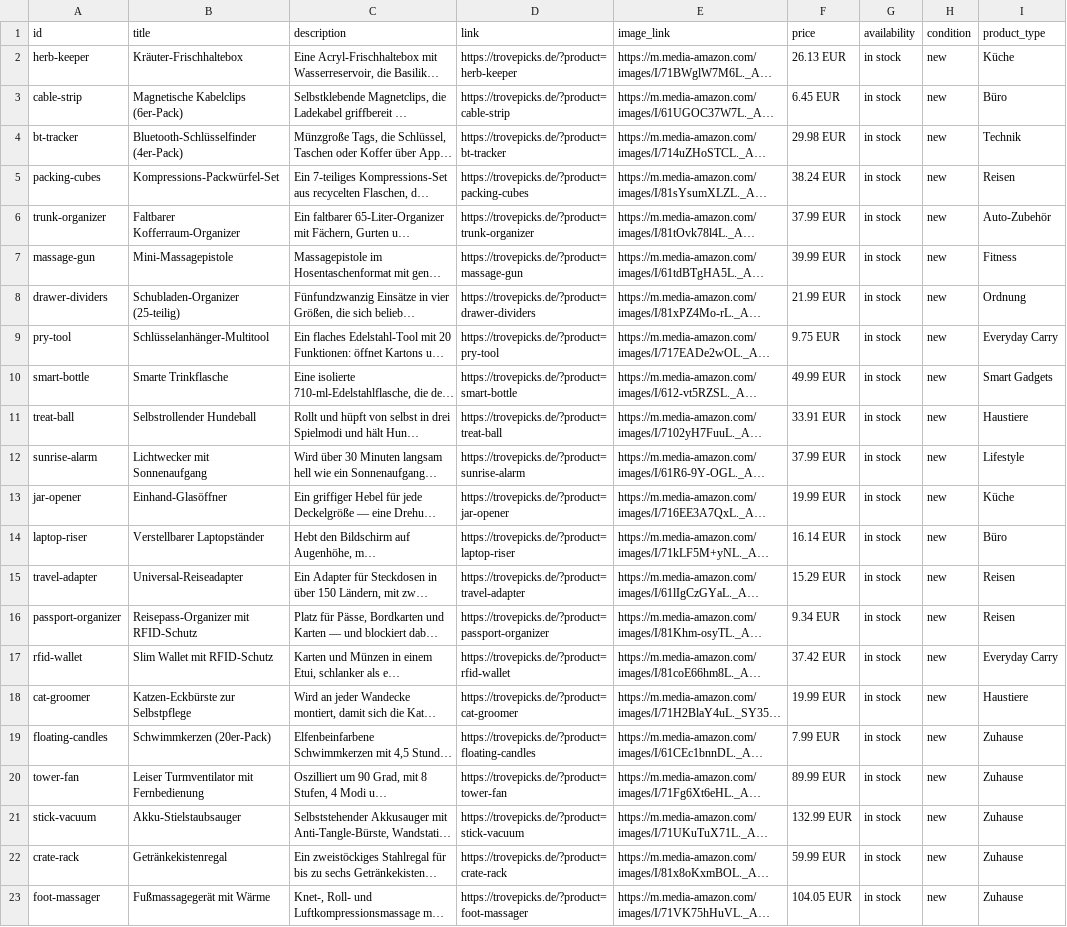
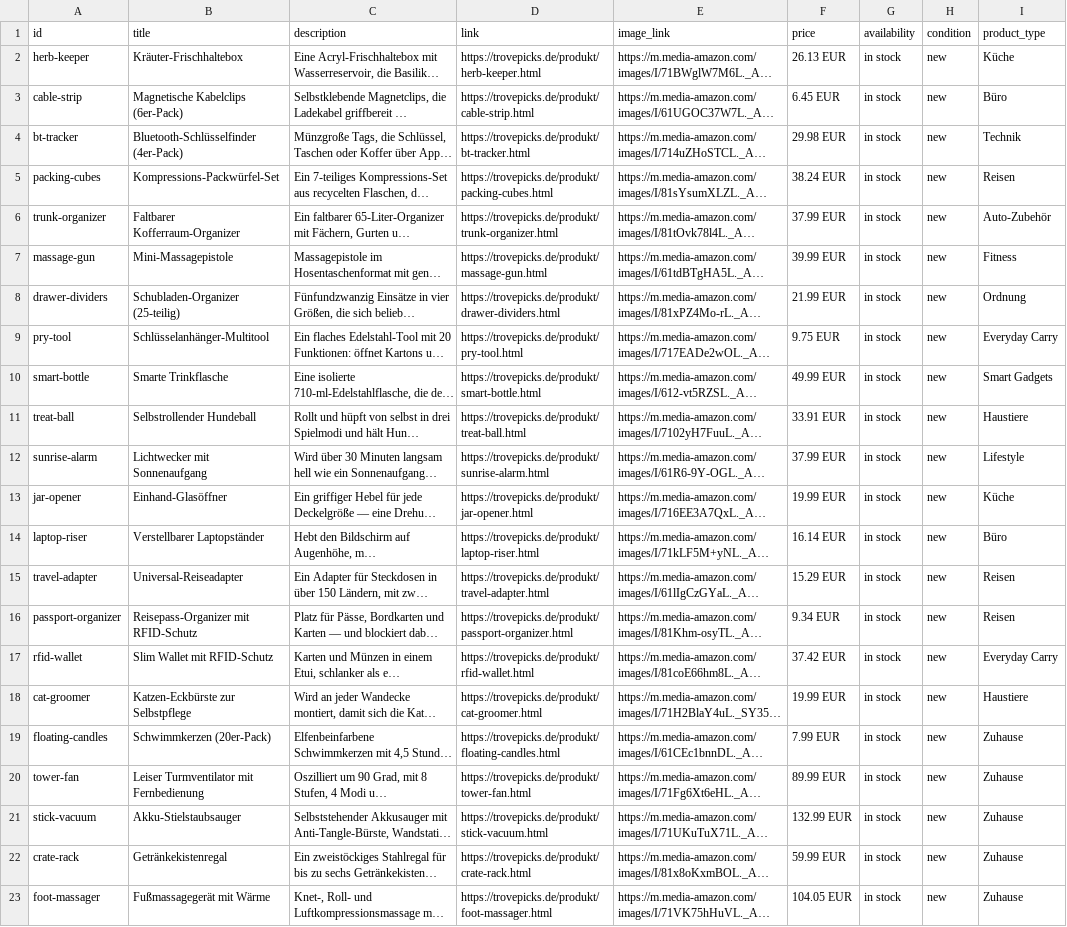
Before and after one commit to Scr4tch09/trove, a CSV file: feed/pinterest.csv, drawn as a sheet; long unchanged cells end in …; the diff names each change by its address in the sheet, - before the commit and + after, or states it on an @@ line.

```diff
--- a/feed/pinterest.csv
+++ b/feed/pinterest.csv
-D2 (link): https://trovepicks.de/?product=herb-keeper
+D2 (link): https://trovepicks.de/produkt/herb-keeper.html
-D3 (link): https://trovepicks.de/?product=cable-strip
+D3 (link): https://trovepicks.de/produkt/cable-strip.html
-D4 (link): https://trovepicks.de/?product=bt-tracker
+D4 (link): https://trovepicks.de/produkt/bt-tracker.html
-D5 (link): https://trovepicks.de/?product=packing-cubes
+D5 (link): https://trovepicks.de/produkt/packing-cubes.html
-D6 (link): https://trovepicks.de/?product=trunk-organizer
+D6 (link): https://trovepicks.de/produkt/trunk-organizer.html
-D7 (link): https://trovepicks.de/?product=massage-gun
+D7 (link): https://trovepicks.de/produkt/massage-gun.html
-D8 (link): https://trovepicks.de/?product=drawer-dividers
+D8 (link): https://trovepicks.de/produkt/drawer-dividers.html
-D9 (link): https://trovepicks.de/?product=pry-tool
+D9 (link): https://trovepicks.de/produkt/pry-tool.html
-D10 (link): https://trovepicks.de/?product=smart-bottle
+D10 (link): https://trovepicks.de/produkt/smart-bottle.html
-D11 (link): https://trovepicks.de/?product=treat-ball
+D11 (link): https://trovepicks.de/produkt/treat-ball.html
-D12 (link): https://trovepicks.de/?product=sunrise-alarm
+D12 (link): https://trovepicks.de/produkt/sunrise-alarm.html
-D13 (link): https://trovepicks.de/?product=jar-opener
+D13 (link): https://trovepicks.de/produkt/jar-opener.html
-D14 (link): https://trovepicks.de/?product=laptop-riser
+D14 (link): https://trovepicks.de/produkt/laptop-riser.html
-D15 (link): https://trovepicks.de/?product=travel-adapter
+D15 (link): https://trovepicks.de/produkt/travel-adapter.html
-D16 (link): https://trovepicks.de/?product=passport-organizer
+D16 (link): https://trovepicks.de/produkt/passport-organizer.html
-D17 (link): https://trovepicks.de/?product=rfid-wallet
+D17 (link): https://trovepicks.de/produkt/rfid-wallet.html
-D18 (link): https://trovepicks.de/?product=cat-groomer
+D18 (link): https://trovepicks.de/produkt/cat-groomer.html
-D19 (link): https://trovepicks.de/?product=floating-candles
+D19 (link): https://trovepicks.de/produkt/floating-candles.html
-D20 (link): https://trovepicks.de/?product=tower-fan
+D20 (link): https://trovepicks.de/produkt/tower-fan.html
-D21 (link): https://trovepicks.de/?product=stick-vacuum
+D21 (link): https://trovepicks.de/produkt/stick-vacuum.html
-D22 (link): https://trovepicks.de/?product=crate-rack
+D22 (link): https://trovepicks.de/produkt/crate-rack.html
-D23 (link): https://trovepicks.de/?product=foot-massager
+D23 (link): https://trovepicks.de/produkt/foot-massager.html
```
Also changed, not shown: 28 other files.
